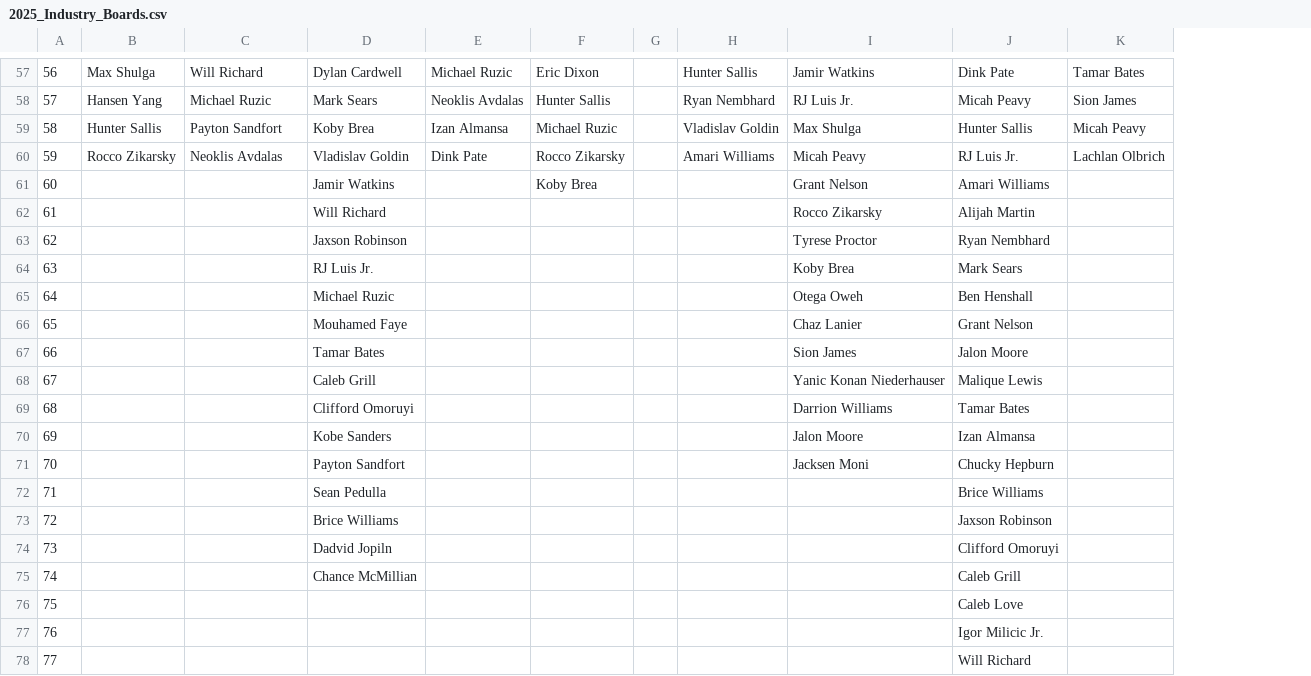
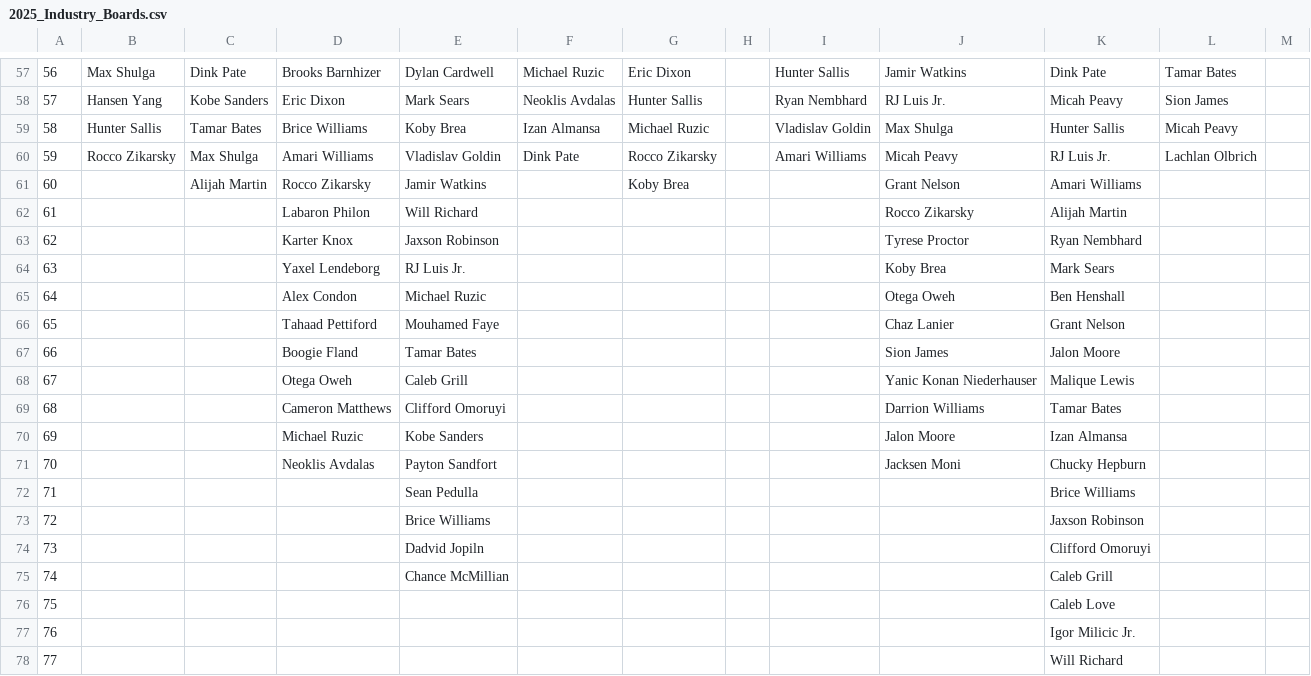
Before and after one commit to adambushman/basketball-data, a CSV file: draft/2025_Industry_Boards.csv, drawn as a sheet; only a part is shown, gaps mark what is left out; addresses are those after the commit; the diff covers the shown part only; the diff names each change by its address in the sheet, - before the commit and + after, or states it on an @@ line.

```diff
--- a/draft/2025_Industry_Boards.csv
+++ b/draft/2025_Industry_Boards.csv
+column C, rows 57-61: Dink Pate | Kobe Sanders | Tamar Bates | Max Shulga | Alijah Martin
+column M, empty
-D57: Will Richard
+D57: Brooks Barnhizer
-D58: Michael Ruzic
+D58: Eric Dixon
-D59: Payton Sandfort
+D59: Brice Williams
-D60: Neoklis Avdalas
+D60: Amari Williams
-D61: (empty)
+D61: Rocco Zikarsky
-D62: (empty)
+D62: Labaron Philon
-D63: (empty)
+D63: Karter Knox
-D64: (empty)
+D64: Yaxel Lendeborg
-D65: (empty)
+D65: Alex Condon
-D66: (empty)
+D66: Tahaad Pettiford
-D67: (empty)
+D67: Boogie Fland
-D68: (empty)
+D68: Otega Oweh
-D69: (empty)
+D69: Cameron Matthews
-D70: (empty)
+D70: Michael Ruzic
-D71: (empty)
+D71: Neoklis Avdalas
```
Also changed, not shown: 48 edited cells elsewhere in this file.
